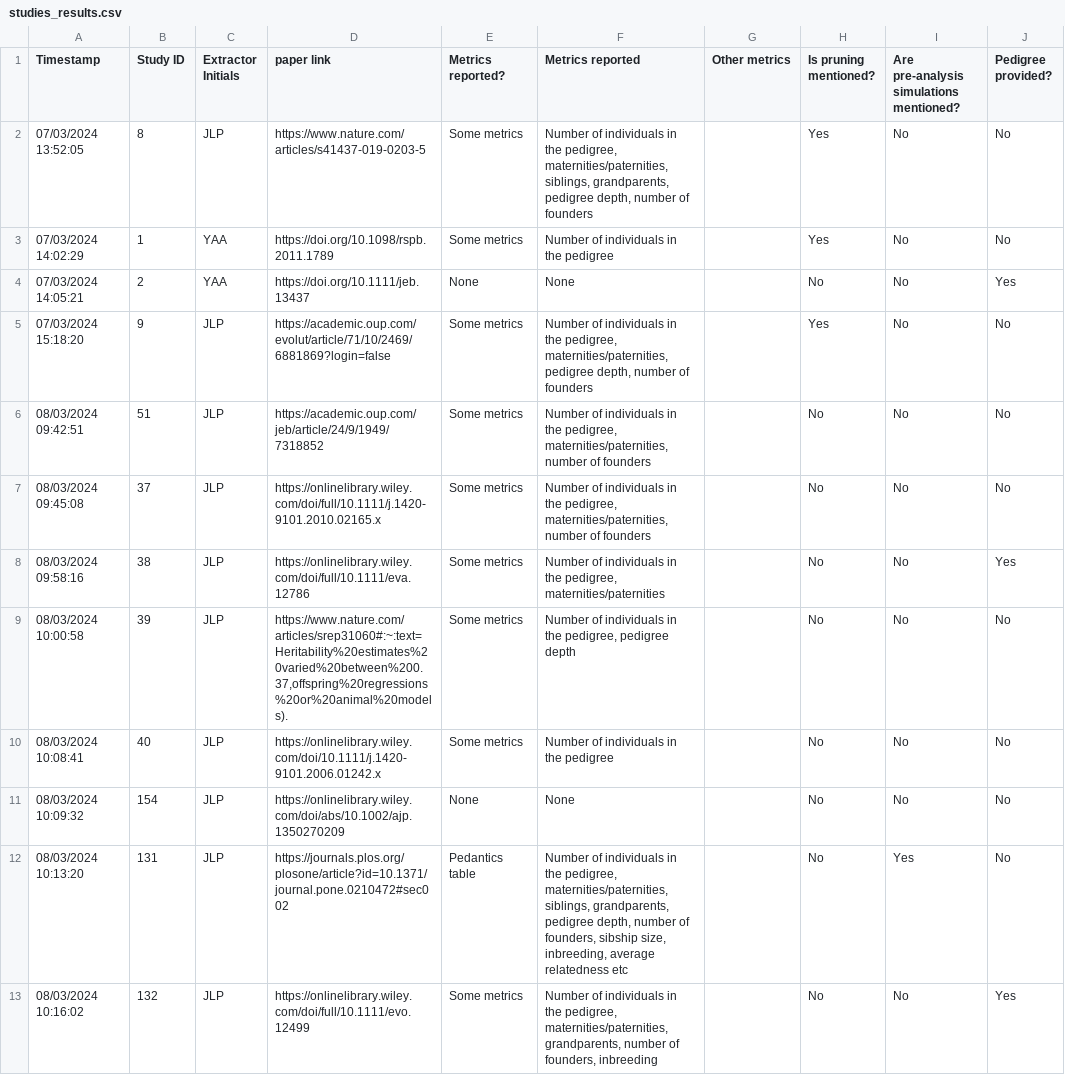
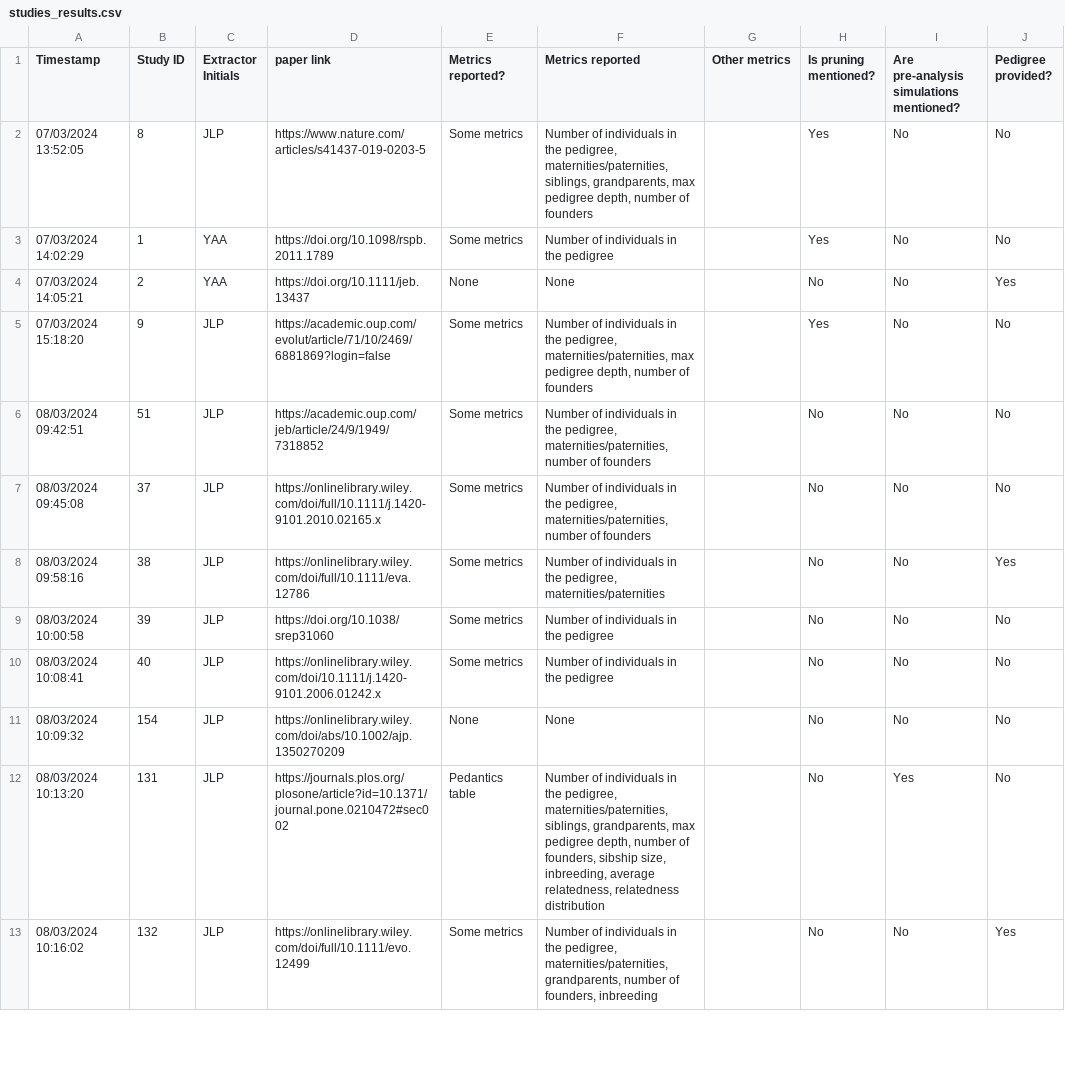
Before and after one commit to squidgroup/pedigree_metrics, a CSV file: Data/Raw/studies_results.csv, drawn as a sheet; only a part is shown; the diff covers the shown part only; the diff names each change by its address in the sheet, - before the commit and + after, or states it on an @@ line.

```diff
--- a/Data/Raw/studies_results.csv
+++ b/Data/Raw/studies_results.csv
-F2 (Metrics reported): …siblings, grandparents, pedigree depth,…
+F2 (Metrics reported): …siblings, grandparents, max pedigree depth,…
-F5 (Metrics reported): …pedigree, maternities/paternities, pedigree depth,…
+F5 (Metrics reported): …pedigree, maternities/paternities, max pedigree depth,…
-D9 (paper link): https://www.nature.com/articles/srep31060#:~:text=Heritability%20estimates%20varied%20between%200.37,offspring%20regressions%20or%20animal%20models).
+D9 (paper link): https://doi.org/10.1038/srep31060
-F9 (Metrics reported): Number of individuals in the pedigree, pedigree depth
+F9 (Metrics reported): Number of individuals in the pedigree
-F12 (Metrics reported): …siblings, grandparents, pedigree depth, number of founders, sibship size, inbreeding, average relatedness etc
+F12 (Metrics reported): …siblings, grandparents, max pedigree depth, number of founders, sibship size, inbreeding, average relatedness, relatedness distribution
```
Also changed, not shown: 10 edited cells elsewhere in this file, 8 other files.
